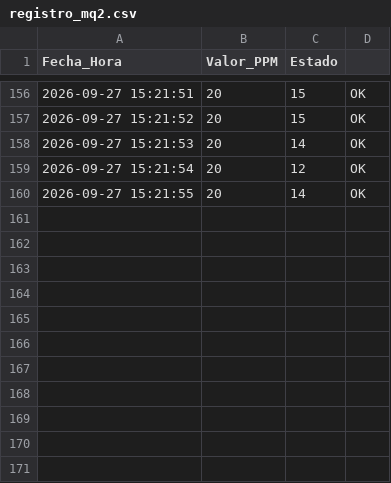
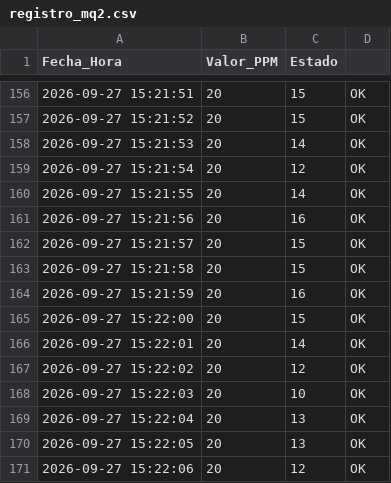
Before and after one commit to Pedrinchi1993/proyecto-electronica, a CSV file: bin/registro_mq2.csv, drawn as a sheet; only a part is shown, gaps mark what is left out; the diff names each change by its address in the sheet, - before the commit and + after, or states it on an @@ line.

```diff
--- a/bin/registro_mq2.csv
+++ b/bin/registro_mq2.csv
+row 161: 2026-09-27 15:21:56 | 20 | 16 | OK
+row 162: 2026-09-27 15:21:57 | 20 | 15 | OK
+row 163: 2026-09-27 15:21:58 | 20 | 15 | OK
+row 164: 2026-09-27 15:21:59 | 20 | 16 | OK
+row 165: 2026-09-27 15:22:00 | 20 | 15 | OK
+row 166: 2026-09-27 15:22:01 | 20 | 14 | OK
+row 167: 2026-09-27 15:22:02 | 20 | 12 | OK
+row 168: 2026-09-27 15:22:03 | 20 | 10 | OK
+row 169: 2026-09-27 15:22:04 | 20 | 13 | OK
+row 170: 2026-09-27 15:22:05 | 20 | 13 | OK
+row 171: 2026-09-27 15:22:06 | 20 | 12 | OK
```
Also changed, not shown: src/registro_mq2.csv.
